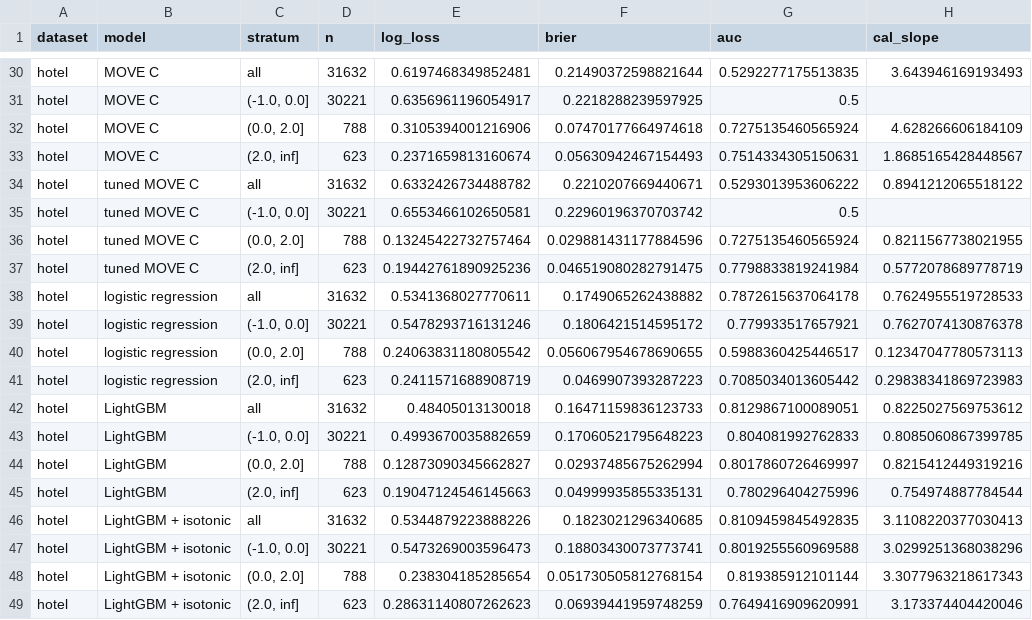
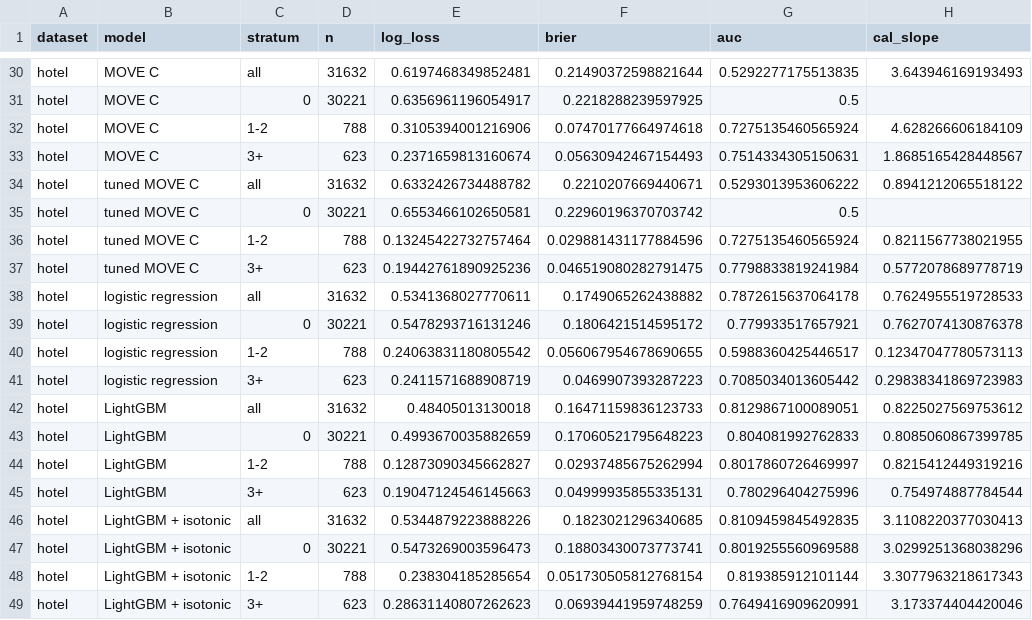
Before and after one commit to digantasarmah1001-crypto/MOVE-Will-they-show-up, a CSV file: results/tables/baselines.csv, drawn as a sheet; only a part is shown, gaps mark what is left out; the diff covers the shown part only; the diff names each change by its address in the sheet, - before the commit and + after, or states it on an @@ line.

```diff
--- a/results/tables/baselines.csv
+++ b/results/tables/baselines.csv
-C31 (stratum): (-1.0, 0.0]
+C31 (stratum): 0
-C32 (stratum): (0.0, 2.0]
+C32 (stratum): 1-2
-C33 (stratum): (2.0, inf]
+C33 (stratum): 3+
-C35 (stratum): (-1.0, 0.0]
+C35 (stratum): 0
-C36 (stratum): (0.0, 2.0]
+C36 (stratum): 1-2
-C37 (stratum): (2.0, inf]
+C37 (stratum): 3+
-C39 (stratum): (-1.0, 0.0]
+C39 (stratum): 0
-C40 (stratum): (0.0, 2.0]
+C40 (stratum): 1-2
-C41 (stratum): (2.0, inf]
+C41 (stratum): 3+
-C43 (stratum): (-1.0, 0.0]
+C43 (stratum): 0
-C44 (stratum): (0.0, 2.0]
+C44 (stratum): 1-2
-C45 (stratum): (2.0, inf]
+C45 (stratum): 3+
-C47 (stratum): (-1.0, 0.0]
+C47 (stratum): 0
-C48 (stratum): (0.0, 2.0]
+C48 (stratum): 1-2
-C49 (stratum): (2.0, inf]
+C49 (stratum): 3+
```
Also changed, not shown: 21 edited cells elsewhere in this file, results/tables/rq2_comparison_hotel.csv, results/tables/rq2_comparison_noshow.csv, 2 other files.
